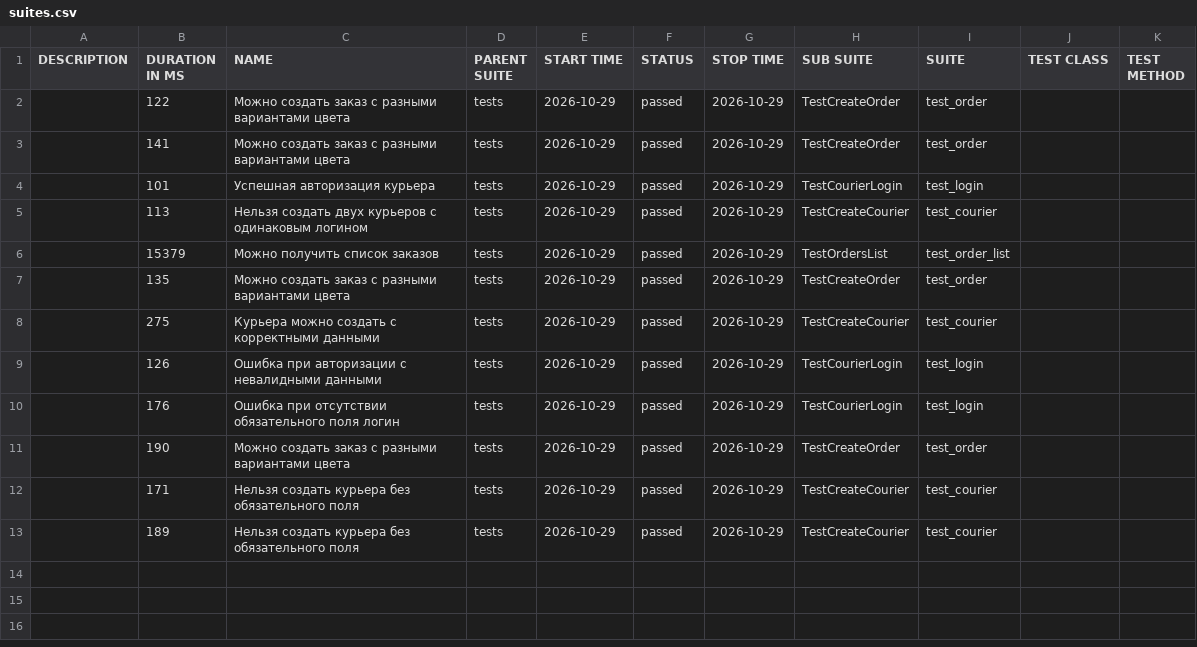
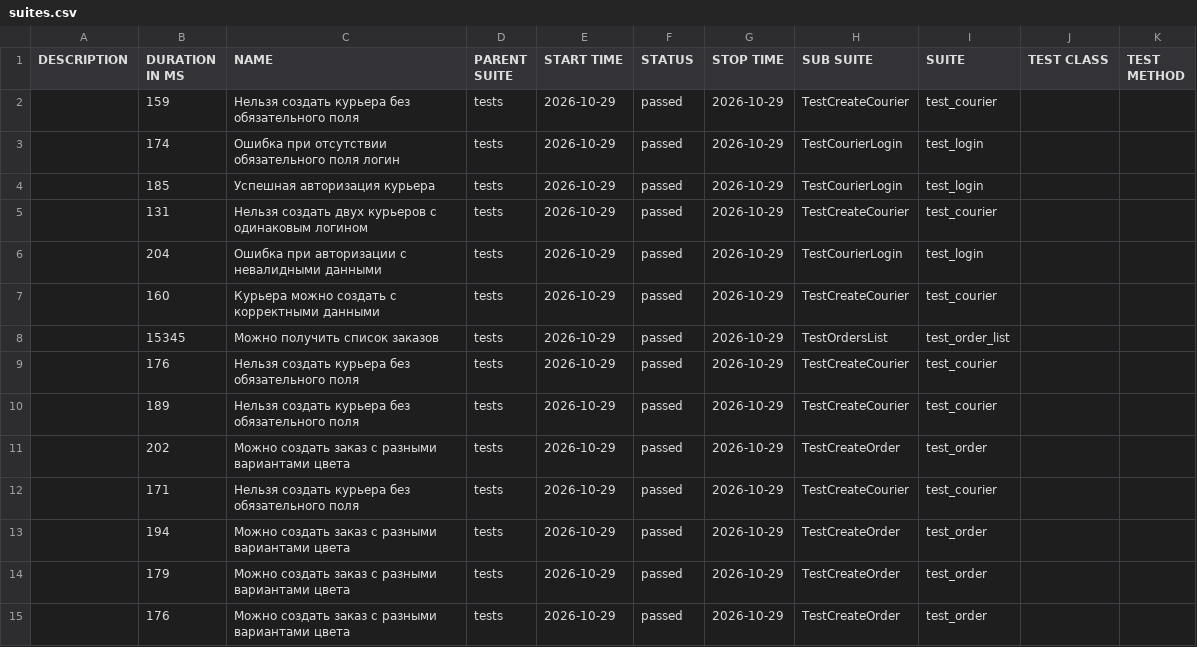
Before and after one commit to Natasik098/Sprint_7, a CSV file: allure-report/data/suites.csv, drawn as a sheet.

Commit message:
Обновлен Allure-отчет

```diff
--- a/allure-report/data/suites.csv
+++ b/allure-report/data/suites.csv
@@ -1,13 +1,15 @@
 "DESCRIPTION","DURATION IN MS","NAME","PARENT SUITE","START TIME","STATUS","STOP TIME","SUB SUITE","SUITE","TEST CLASS","TEST METHOD"
-"","122","Можно создать заказ с разными вариантами цвета","tests","2026-10-29","passed","2026-10-29","TestCreateOrder","test_order","",""
-"","141","Можно создать заказ с разными вариантами цвета","tests","2026-10-29","passed","2026-10-29","TestCreateOrder","test_order","",""
-"","101","Успешная авторизация курьера","tests","2026-10-29","passed","2026-10-29","TestCourierLogin","test_login","",""
-"","113","Нельзя создать двух курьеров с одинаковым логином","tests","2026-10-29","passed","2026-10-29","TestCreateCourier","test_courier","",""
-"","15379","Можно получить список заказов","tests","2026-10-29","passed","2026-10-29","TestOrdersList","test_order_list","",""
-"","135","Можно создать заказ с разными вариантами цвета","tests","2026-10-29","passed","2026-10-29","TestCreateOrder","test_order","",""
-"","275","Курьера можно создать с корректными данными","tests","2026-10-29","passed","2026-10-29","TestCreateCourier","test_courier","",""
-"","126","Ошибка при авторизации с невалидными данными","tests","2026-10-29","passed","2026-10-29","TestCourierLogin","test_login","",""
-"","176","Ошибка при отсутствии обязательного поля логин","tests","2026-10-29","passed","2026-10-29","TestCourierLogin","test_login","",""
-"","190","Можно создать заказ с разными вариантами цвета","tests","2026-10-29","passed","2026-10-29","TestCreateOrder","test_order","",""
+"","159","Нельзя создать курьера без обязательного поля","tests","2026-10-29","passed","2026-10-29","TestCreateCourier","test_courier","",""
+"","174","Ошибка при отсутствии обязательного поля логин","tests","2026-10-29","passed","2026-10-29","TestCourierLogin","test_login","",""
+"","185","Успешная авторизация курьера","tests","2026-10-29","passed","2026-10-29","TestCourierLogin","test_login","",""
+"","131","Нельзя создать двух курьеров с одинаковым логином","tests","2026-10-29","passed","2026-10-29","TestCreateCourier","test_courier","",""
+"","204","Ошибка при авторизации с невалидными данными","tests","2026-10-29","passed","2026-10-29","TestCourierLogin","test_login","",""
+"","160","Курьера можно создать с корректными данными","tests","2026-10-29","passed","2026-10-29","TestCreateCourier","test_courier","",""
+"","15345","Можно получить список заказов","tests","2026-10-29","passed","2026-10-29","TestOrdersList","test_order_list","",""
+"","176","Нельзя создать курьера без обязательного поля","tests","2026-10-29","passed","2026-10-29","TestCreateCourier","test_courier","",""
+"","189","Нельзя создать курьера без обязательного поля","tests","2026-10-29","passed","2026-10-29","TestCreateCourier","test_courier","",""
+"","202","Можно создать заказ с разными вариантами цвета","tests","2026-10-29","passed","2026-10-29","TestCreateOrder","test_order","",""
 "","171","Нельзя создать курьера без обязательного поля","tests","2026-10-29","passed","2026-10-29","TestCreateCourier","test_courier","",""
-"","189","Нельзя создать курьера без обязательного поля","tests","2026-10-29","passed","2026-10-29","TestCreateCourier","test_courier","",""
+"","194","Можно создать заказ с разными вариантами цвета","tests","2026-10-29","passed","2026-10-29","TestCreateOrder","test_order","",""
+"","179","Можно создать заказ с разными вариантами цвета","tests","2026-10-29","passed","2026-10-29","TestCreateOrder","test_order","",""
+"","176","Можно создать заказ с разными вариантами цвета","tests","2026-10-29","passed","2026-10-29","TestCreateOrder","test_order","",""
```
Also changed, not shown: 57 other files.
